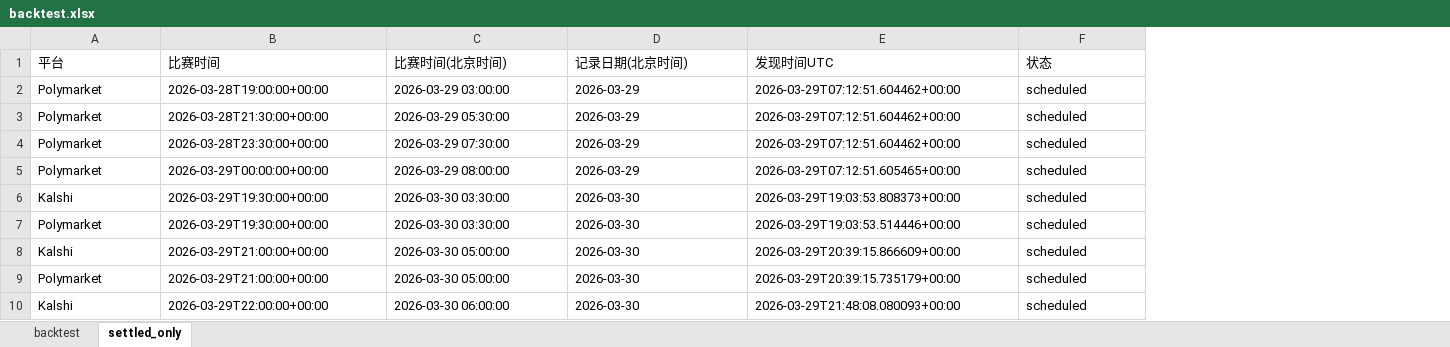
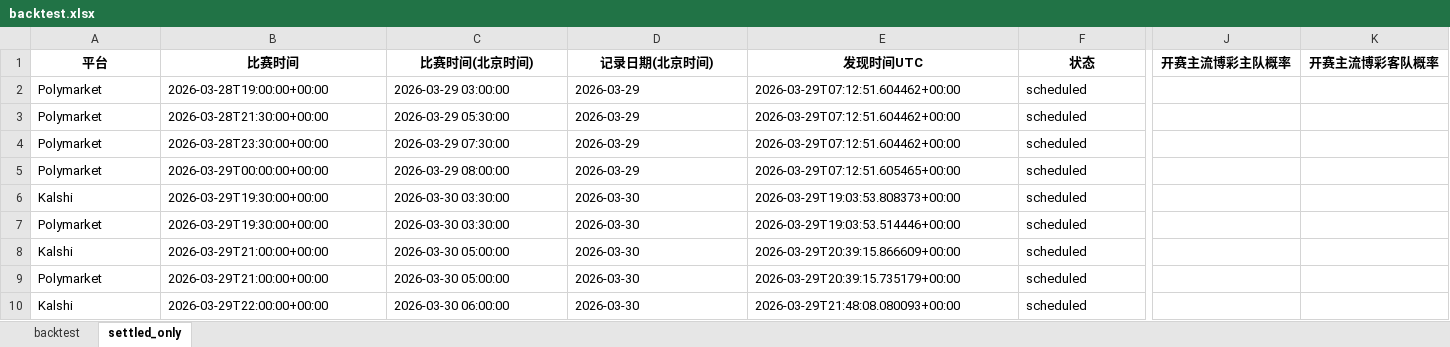
Before and after one commit to Stevensu7/nba-market-study, an Excel workbook: backtest.xlsx, sheet settled_only, drawn as a sheet; only a part is shown, gaps mark what is left out; values as stored, in another font and other column widths than the file's, no borders; the diff covers the shown part only; the diff names each change by its address in the sheet, - before the commit and + after, or states it on an @@ line.

```diff
--- a/backtest.xlsx (sheet settled_only)
+++ b/backtest.xlsx (sheet settled_only)
+column J (开赛主流博彩主队概率), empty
+column K (开赛主流博彩客队概率), empty
@@ A1:F1 bold: off → on, alignment: left → center @@
```
Also changed, not shown: cell formats elsewhere in this sheet, sheet backtest, 2 other files.
